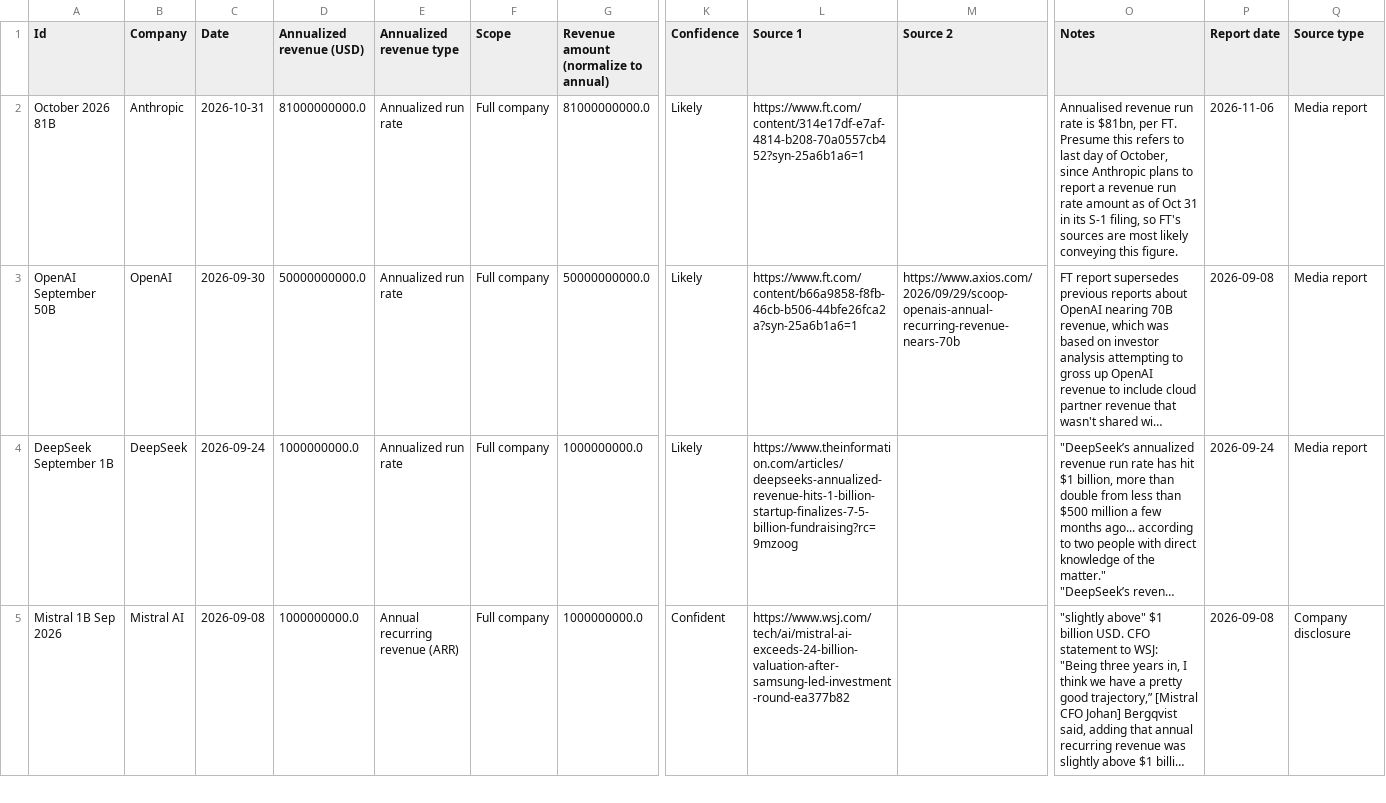
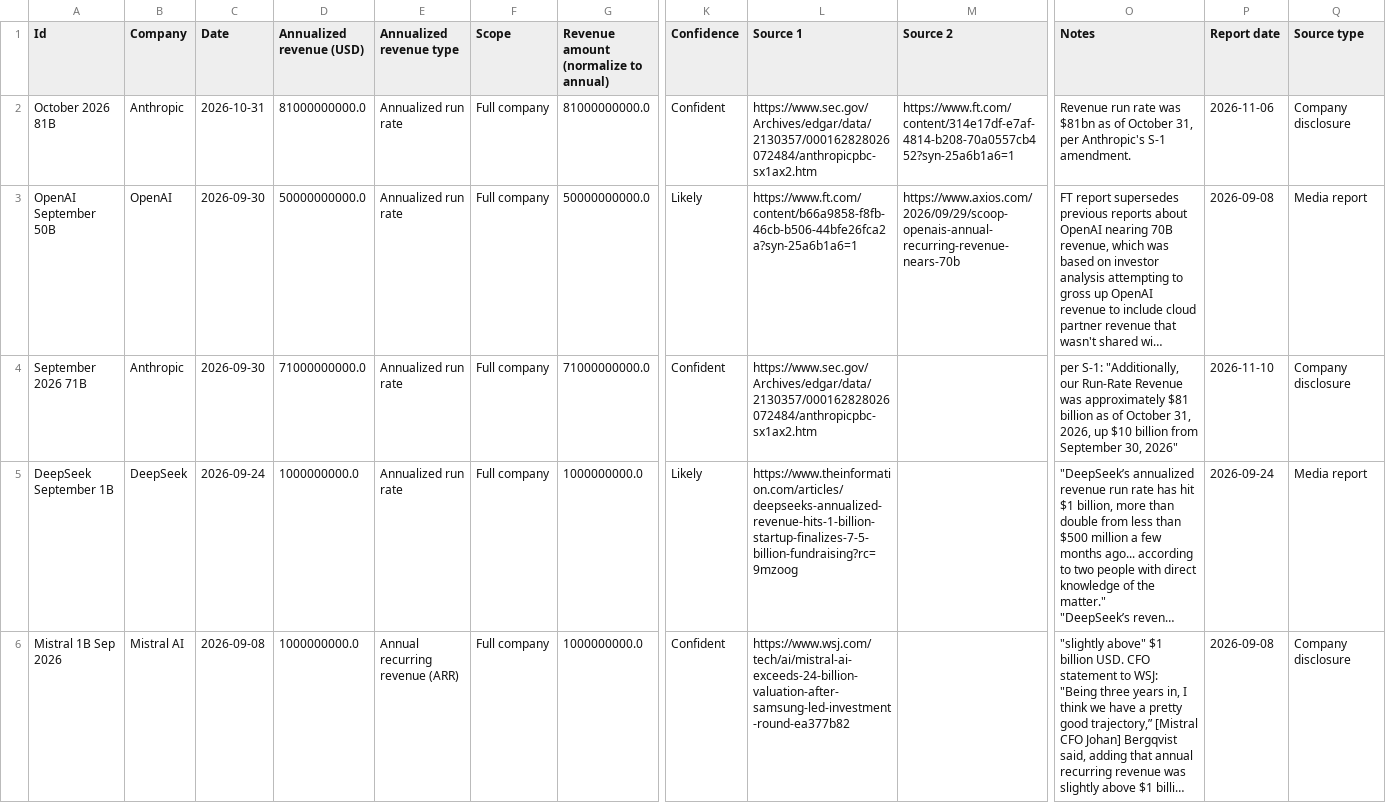
Before and after one commit to sjpb01/Compute-Dashboard, a CSV file: out/companies_demand.csv, drawn as a sheet; only a part is shown, gaps mark what is left out; long unchanged cells end in …; rows hold the shown columns only; the diff names each change by its address in the sheet, - before the commit and + after, or states it on an @@ line.

```diff
--- a/out/companies_demand.csv
+++ b/out/companies_demand.csv
-K2 (Confidence): Likely
+K2 (Confidence): Confident
-L2 (Source 1): https://www.ft.com/content/314e17df-e7af-4814-b208-70a0557cb452?syn-25a6b1a6=1
+L2 (Source 1): https://www.sec.gov/Archives/edgar/data/2130357/000162828026072484/anthropicpbc-sx1ax2.htm
-M2 (Source 2): (empty)
+M2 (Source 2): https://www.ft.com/content/314e17df-e7af-4814-b208-70a0557cb452?syn-25a6b1a6=1
-O2 (Notes): Annualised revenue run rate is $81bn, per FT. Presume this refers to last day of October, since Anthropic plans to report a revenue run rate amount as of Oct 31 in its S-1 filing, so FT's sources are most likely conveying this figure.
+O2 (Notes): Revenue run rate was $81bn as of October 31, per Anthropic's S-1 amendment.
-Q2 (Source type): Media report
+Q2 (Source type): Company disclosure
+row 4: September 2026 71B | Anthropic | 2026-09-30 | 71000000000.0 | Annualized run rate | Full company | 71000000000.0 | Confident | https://www.sec.gov/Archives/edgar/data/2130357/000162828026072484/anthropicpbc-sx1ax2.htm |  | per S-1: "Additionally, our Run-Rate Revenue was approximately $81 billion as of October 31, 2026, up $10 billion from September 30, 2026" | 2026-11-10 | Company disclosure
```
Also changed, not shown: out/datacenters_capacity.csv, 2 other files.
